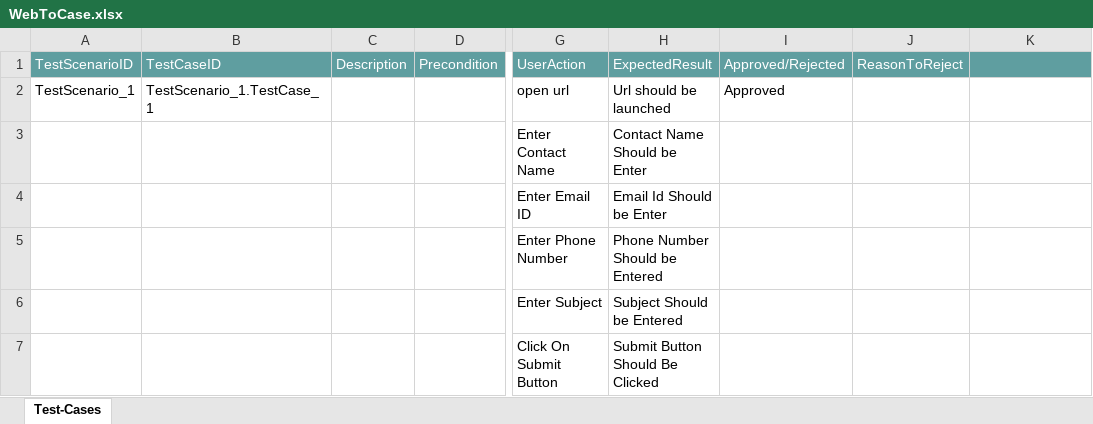
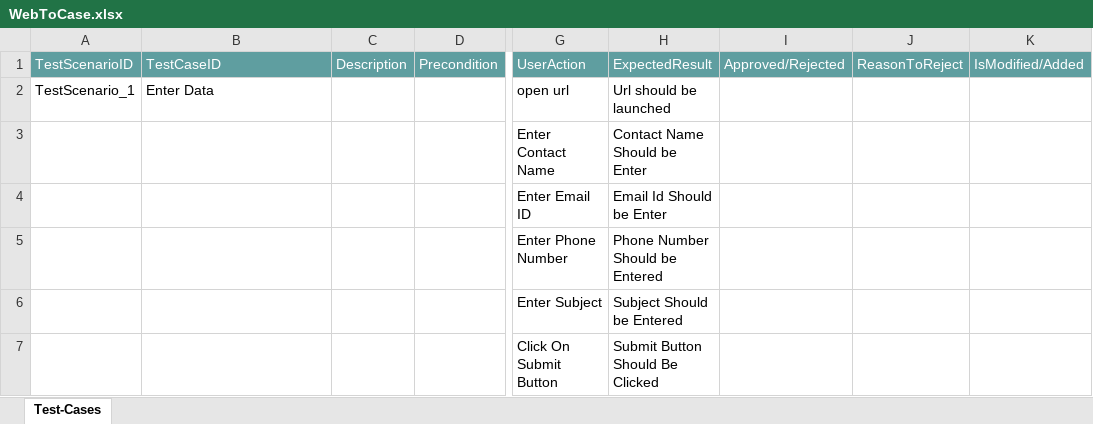
Before and after one commit to ShaikMohamedIrfan/WEB2CASE, an Excel workbook: WebToCase.xlsx, sheet Test-Cases, drawn as a sheet; only a part is shown, gaps mark what is left out; values as stored, in another font and other column widths than the file's, no borders; table styles not drawn; the diff names each change by its address in the sheet, - before the commit and + after, or states it on an @@ line.

Commit message:
Initial Commit for Verification of Test cases

```diff
--- a/WebToCase.xlsx (sheet Test-Cases)
+++ b/WebToCase.xlsx (sheet Test-Cases)
-K1: (empty)
+K1: IsModified/Added
-B2 (TestCaseID): TestScenario_1.TestCase_1
+B2 (TestCaseID): Enter Data
-I2 (Approved/Rejected): Approved
+I2 (Approved/Rejected): (empty)
```
